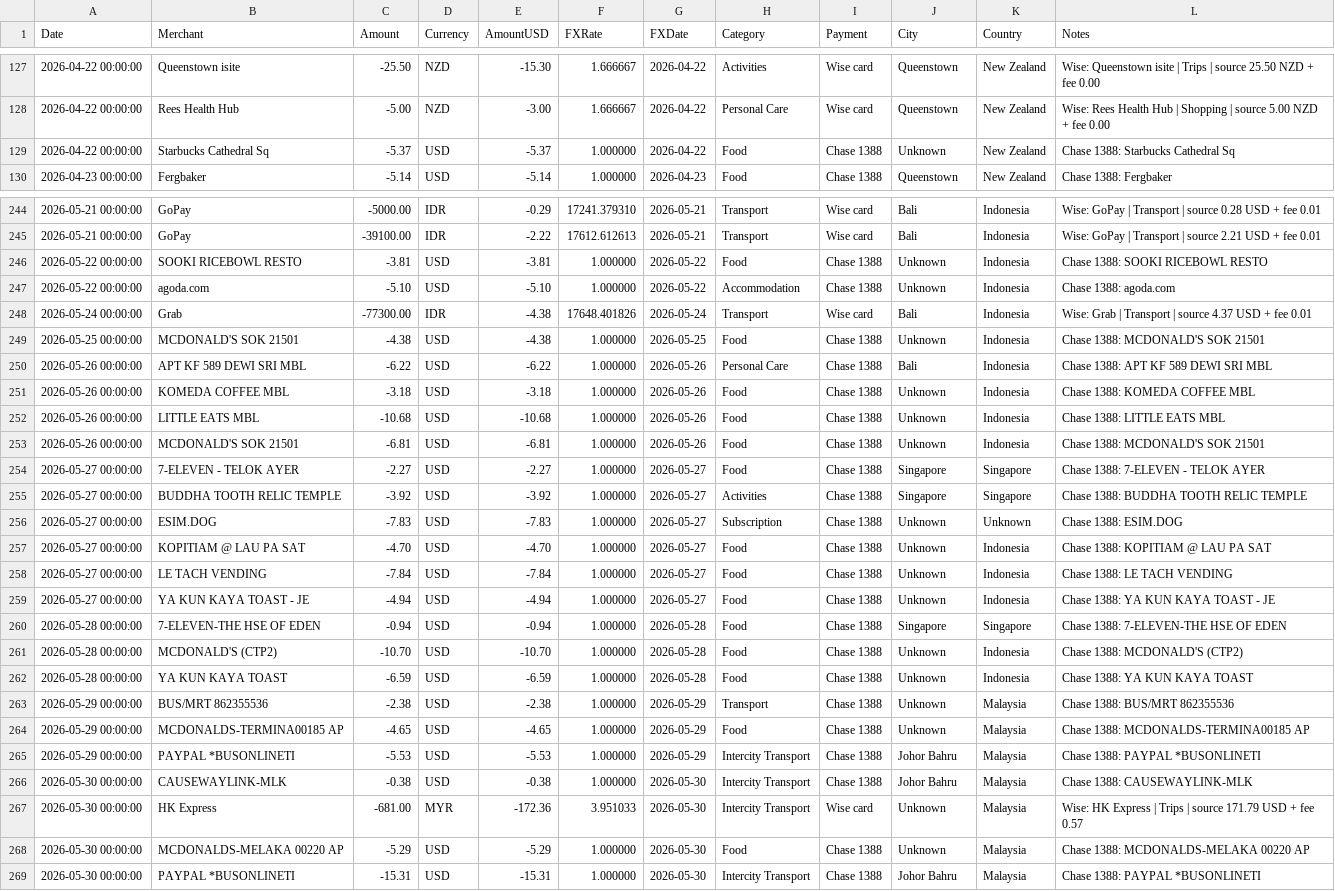
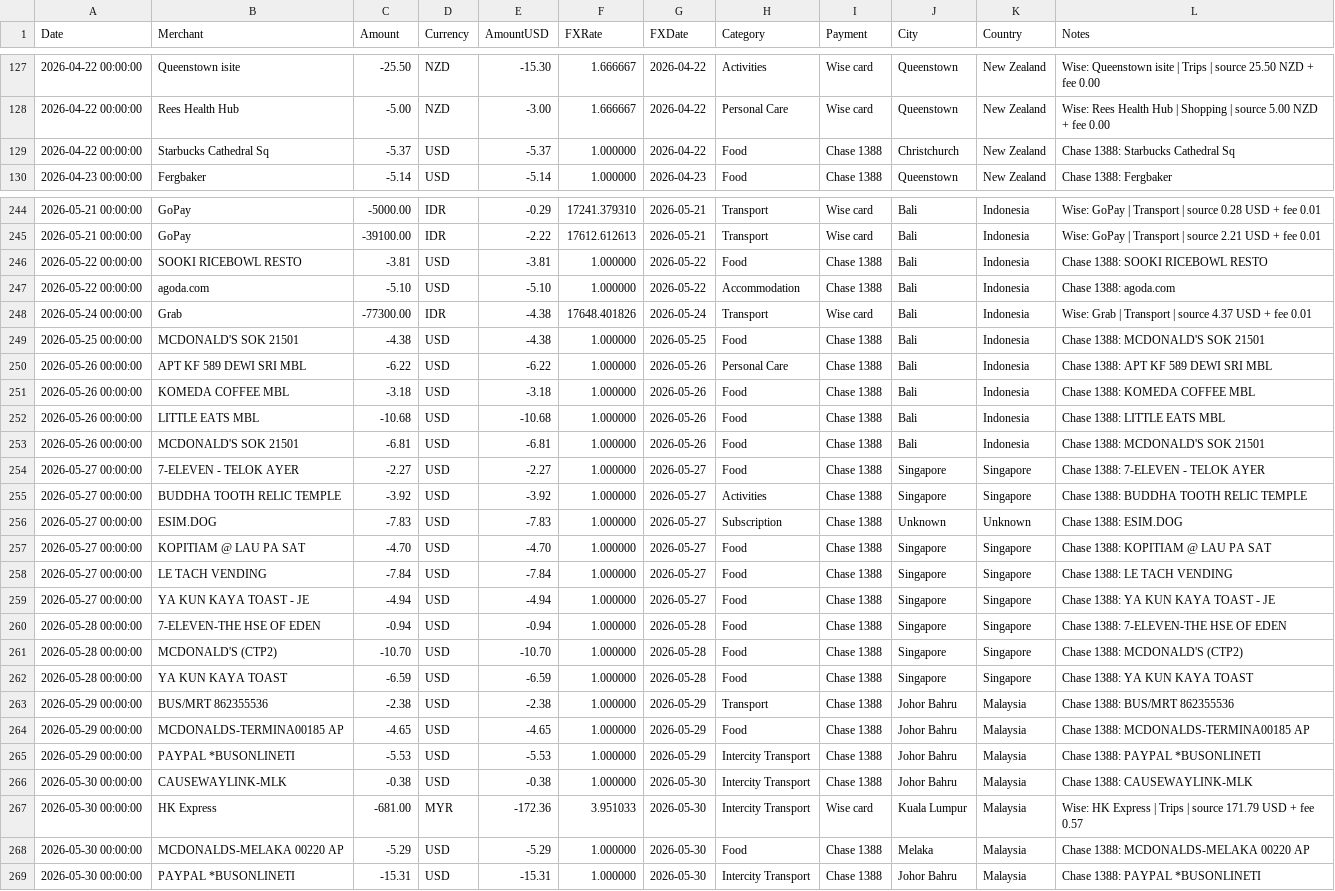
Before and after one commit to superbahbi/travel-wrapped, a CSV file: client/public/data/transactions.csv, drawn as a sheet; only a part is shown, gaps mark what is left out; the diff covers the shown part only; the diff names each change by its address in the sheet, - before the commit and + after, or states it on an @@ line.

Commit message:
data: fill in inferred travel cities
Enriches 153 rows with city/country inferred from merchant text, a single known city that day, or the dated trip window. Leaves 71 rows Unknown: 59 US online/subscription rows, 10 global eSIM/online rows, one Jetstar flight, and one Korea eSIM. Corrects Singapore/Brisbane/Melaka/Johor Bahru/Kuala Lumpur country labels. Named cities rise from 45 to 48; totals and category breakdown are unchanged.

```diff
--- a/client/public/data/transactions.csv
+++ b/client/public/data/transactions.csv
-J129 (City): Unknown
+J129 (City): Christchurch
-J246:J247 (City): Unknown
+J246:J247 (City): Bali
-J249 (City): Unknown
+J249 (City): Bali
-J251:J253 (City): Unknown
+J251:J253 (City): Bali
-J257:J259 (City): Unknown
+J257:J259 (City): Singapore
-K257:K259 (Country): Indonesia
+K257:K259 (Country): Singapore
-J261:J262 (City): Unknown
+J261:J262 (City): Singapore
-K261:K262 (Country): Indonesia
+K261:K262 (Country): Singapore
-J263:J264 (City): Unknown
+J263:J264 (City): Johor Bahru
-J267 (City): Unknown
+J267 (City): Kuala Lumpur
-J268 (City): Unknown
+J268 (City): Melaka
```
Also changed, not shown: 138 edited cells elsewhere in this file, 1 other file.
